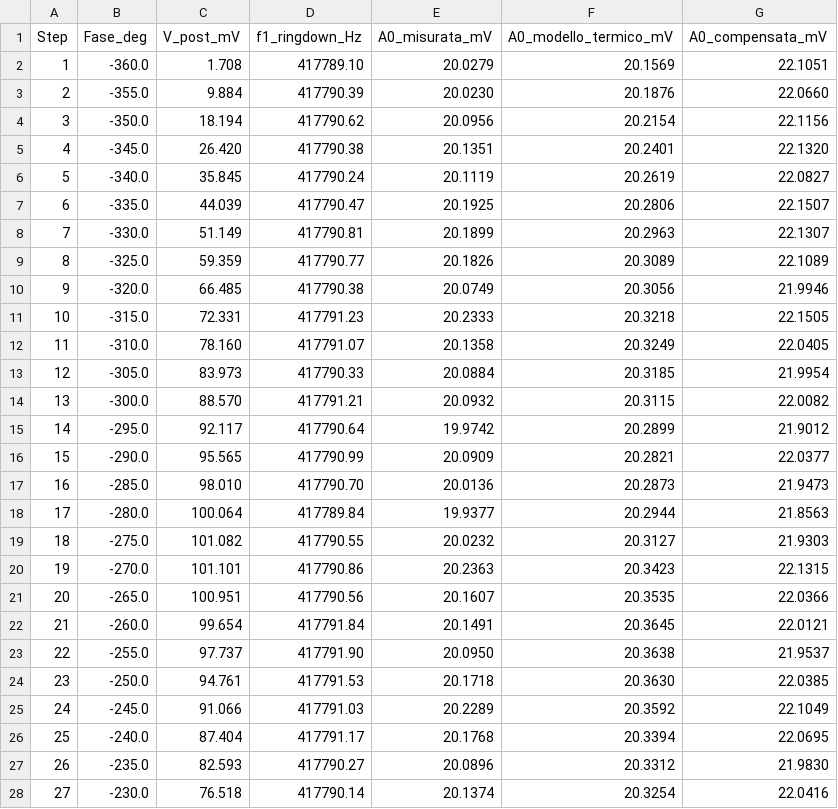
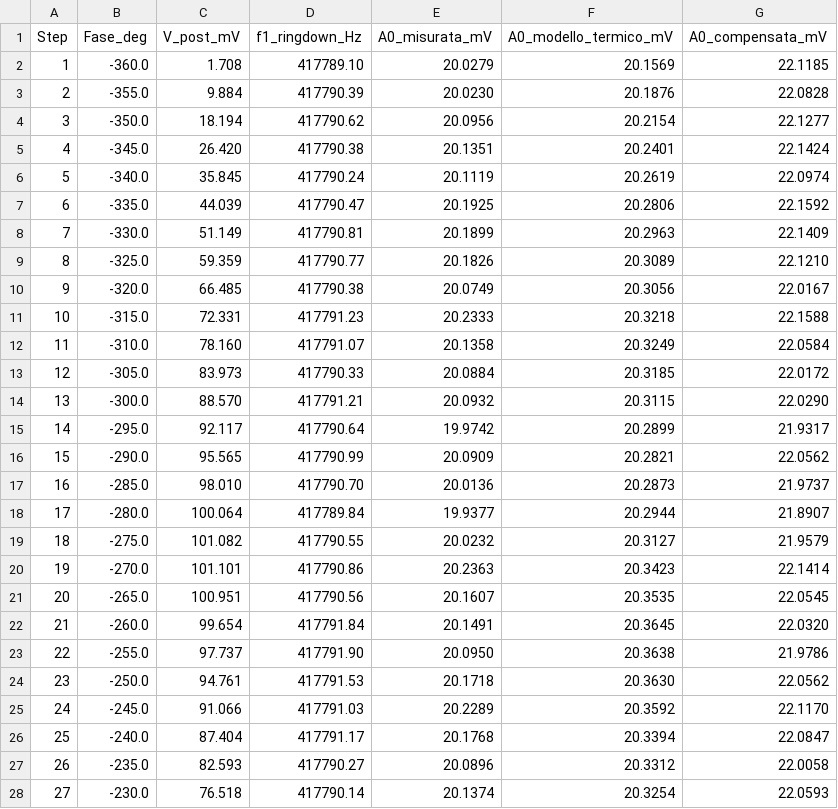
Before and after one commit to lucavnz/ees22, a CSV file: variazione fase/risultati_A0_vs_fase.csv, drawn as a sheet; only a part is shown; the diff covers the shown part only.

```diff
--- a/variazione fase/risultati_A0_vs_fase.csv
+++ b/variazione fase/risultati_A0_vs_fase.csv
@@ -1,28 +1,28 @@
 Step,Fase_deg,V_post_mV,f1_ringdown_Hz,A0_misurata_mV,A0_modello_termico_mV,A0_compensata_mV
-1,-360.0,1.708,417789.10,20.0279,20.1569,22.1051
-2,-355.0,9.884,417790.39,20.0230,20.1876,22.0660
-3,-350.0,18.194,417790.62,20.0956,20.2154,22.1156
-4,-345.0,26.420,417790.38,20.1351,20.2401,22.1320
-5,-340.0,35.845,417790.24,20.1119,20.2619,22.0827
-6,-335.0,44.039,417790.47,20.1925,20.2806,22.1507
-7,-330.0,51.149,417790.81,20.1899,20.2963,22.1307
-8,-325.0,59.359,417790.77,20.1826,20.3089,22.1089
-9,-320.0,66.485,417790.38,20.0749,20.3056,21.9946
-10,-315.0,72.331,417791.23,20.2333,20.3218,22.1505
-11,-310.0,78.160,417791.07,20.1358,20.3249,22.0405
-12,-305.0,83.973,417790.33,20.0884,20.3185,21.9954
-13,-300.0,88.570,417791.21,20.0932,20.3115,22.0082
-14,-295.0,92.117,417790.64,19.9742,20.2899,21.9012
-15,-290.0,95.565,417790.99,20.0909,20.2821,22.0377
-16,-285.0,98.010,417790.70,20.0136,20.2873,21.9473
-17,-280.0,100.064,417789.84,19.9377,20.2944,21.8563
-18,-275.0,101.082,417790.55,20.0232,20.3127,21.9303
-19,-270.0,101.101,417790.86,20.2363,20.3423,22.1315
-20,-265.0,100.951,417790.56,20.1607,20.3535,22.0366
-21,-260.0,99.654,417791.84,20.1491,20.3645,22.0121
-22,-255.0,97.737,417791.90,20.0950,20.3638,21.9537
-23,-250.0,94.761,417791.53,20.1718,20.3630,22.0385
-24,-245.0,91.066,417791.03,20.2289,20.3592,22.1049
-25,-240.0,87.404,417791.17,20.1768,20.3394,22.0695
-26,-235.0,82.593,417790.27,20.0896,20.3312,21.9830
-27,-230.0,76.518,417790.14,20.1374,20.3254,22.0416
+1,-360.0,1.708,417789.10,20.0279,20.1569,22.1185
+2,-355.0,9.884,417790.39,20.0230,20.1876,22.0828
+3,-350.0,18.194,417790.62,20.0956,20.2154,22.1277
+4,-345.0,26.420,417790.38,20.1351,20.2401,22.1424
+5,-340.0,35.845,417790.24,20.1119,20.2619,22.0974
+6,-335.0,44.039,417790.47,20.1925,20.2806,22.1592
+7,-330.0,51.149,417790.81,20.1899,20.2963,22.1409
+8,-325.0,59.359,417790.77,20.1826,20.3089,22.1210
+9,-320.0,66.485,417790.38,20.0749,20.3056,22.0167
+10,-315.0,72.331,417791.23,20.2333,20.3218,22.1588
+11,-310.0,78.160,417791.07,20.1358,20.3249,22.0584
+12,-305.0,83.973,417790.33,20.0884,20.3185,22.0172
+13,-300.0,88.570,417791.21,20.0932,20.3115,22.0290
+14,-295.0,92.117,417790.64,19.9742,20.2899,21.9317
+15,-290.0,95.565,417790.99,20.0909,20.2821,22.0562
+16,-285.0,98.010,417790.70,20.0136,20.2873,21.9737
+17,-280.0,100.064,417789.84,19.9377,20.2944,21.8907
+18,-275.0,101.082,417790.55,20.0232,20.3127,21.9579
+19,-270.0,101.101,417790.86,20.2363,20.3423,22.1414
+20,-265.0,100.951,417790.56,20.1607,20.3535,22.0545
+21,-260.0,99.654,417791.84,20.1491,20.3645,22.0320
+22,-255.0,97.737,417791.90,20.0950,20.3638,21.9786
+23,-250.0,94.761,417791.53,20.1718,20.3630,22.0562
+24,-245.0,91.066,417791.03,20.2289,20.3592,22.1170
+25,-240.0,87.404,417791.17,20.1768,20.3394,22.0847
+26,-235.0,82.593,417790.27,20.0896,20.3312,22.0058
+27,-230.0,76.518,417790.14,20.1374,20.3254,22.0593
```
Also changed, not shown: 117 edited cells elsewhere in this file, 8 other files.
